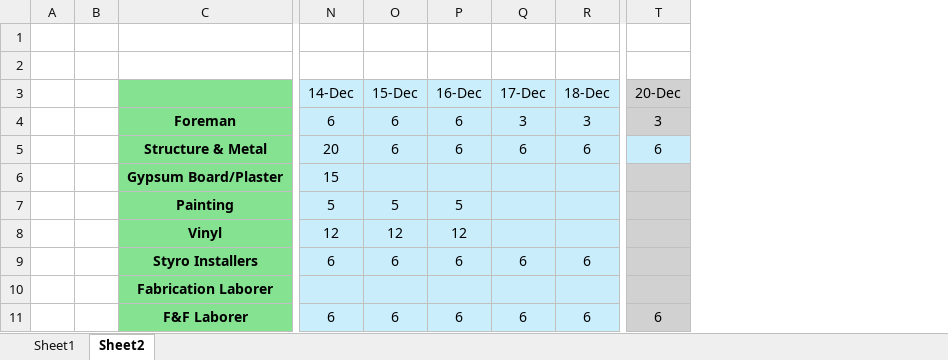
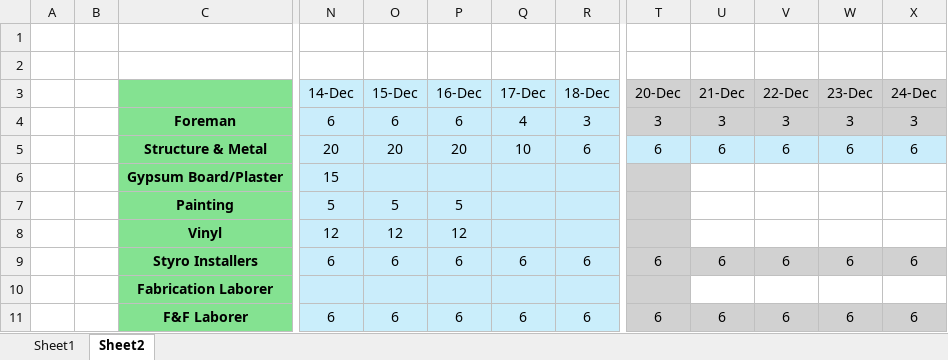
Before and after one commit to ashpursglove/THF_Planner, an Excel workbook: dm vinyl MP.xlsx, sheet Sheet2, drawn as a sheet; only a part is shown, gaps mark what is left out; values as stored, in another font and other column widths than the file's, no borders; charts and pictures not drawn; the diff names each change by its address in the sheet, - before the commit and + after, or states it on an @@ line.

Commit message:
Update dm vinyl MP.xlsx

```diff
--- a/dm vinyl MP.xlsx (sheet Sheet2)
+++ b/dm vinyl MP.xlsx (sheet Sheet2)
+column U (21-Dec), rows 4-11: 3 | 6 |  |  |  | 6 |  | 6
+column V (22-Dec), rows 4-11: 3 | 6 |  |  |  | 6 |  | 6
+column W (23-Dec), rows 4-11: 3 | 6 |  |  |  | 6 |  | 6
+column X (24-Dec), rows 4-11: 3 | 6 |  |  |  | 6 |  | 6
-Q4 (17-Dec): 3
+Q4 (17-Dec): 4
-O5 (15-Dec): 6
+O5 (15-Dec): 20
-P5 (16-Dec): 6
+P5 (16-Dec): 20
-Q5 (17-Dec): 6
+Q5 (17-Dec): 10
-T9 (20-Dec): (empty)
+T9 (20-Dec): 6
```
Also changed, not shown: sheet Sheet1, charts or pictures.
